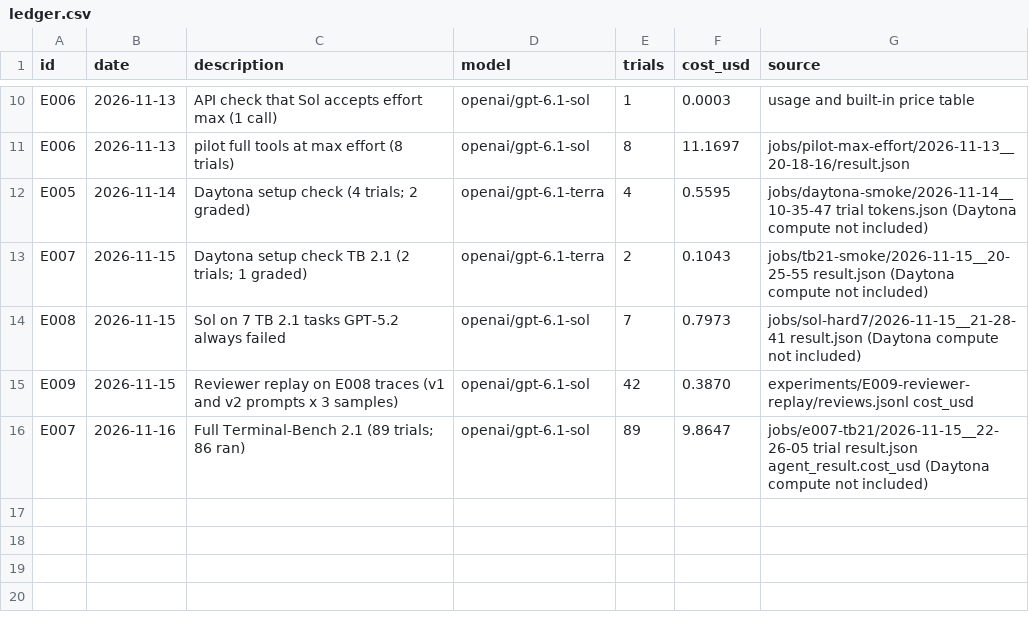
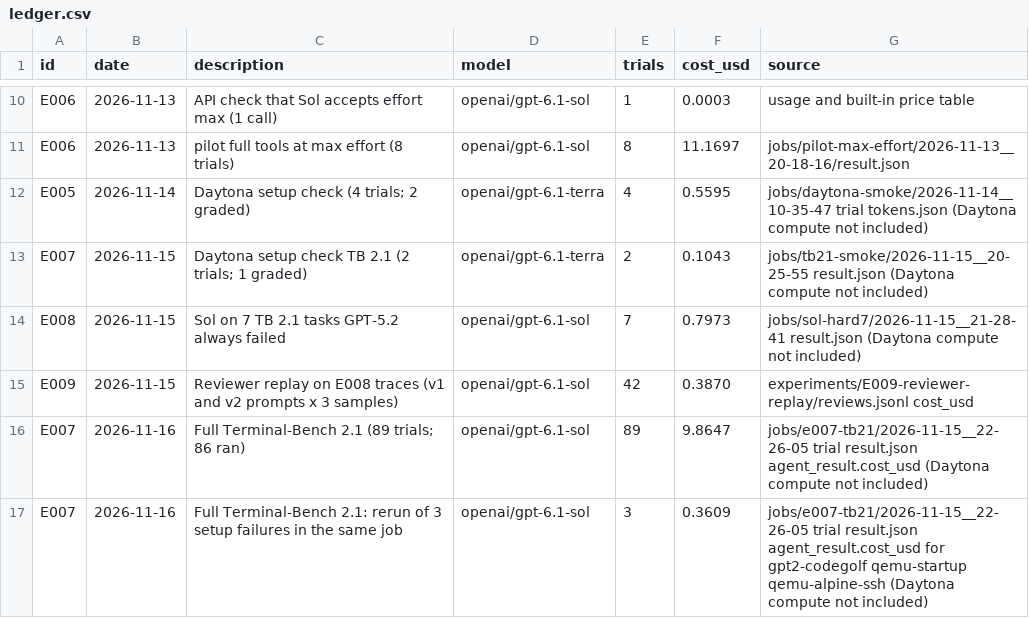
Before and after one commit to smith-nathanh/rho-agent, a CSV file: experiments/ledger.csv, drawn as a sheet; only a part is shown, gaps mark what is left out.

Commit message:
E007: rerun 3 setup failures (79/89), flag cyber-filter blocks

```diff
--- a/experiments/ledger.csv
+++ b/experiments/ledger.csv
@@ -16 +16,2 @@ E009,2026-11-15,Reviewer replay on E008 traces (v1 and v2 prompts x 3 samples),o
 E007,2026-11-16,Full Terminal-Bench 2.1 (89 trials; 86 ran),openai/gpt-6.1-sol,89,9.8647,jobs/e007-tb21/2026-11-15__22-26-05 trial result.json agent_result.cost_usd (Daytona compute not included)
+E007,2026-11-16,Full Terminal-Bench 2.1: rerun of 3 setup failures in the same job,openai/gpt-6.1-sol,3,0.3609,jobs/e007-tb21/2026-11-15__22-26-05 trial result.json agent_result.cost_usd for gpt2-codegolf qemu-startup qemu-alpine-ssh (Daytona compute not included)
```
Also changed, not shown: 2 other files.
